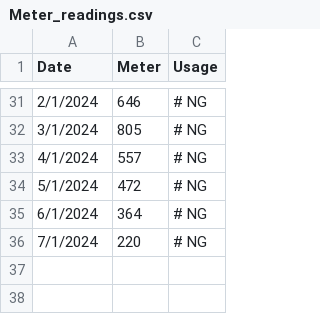
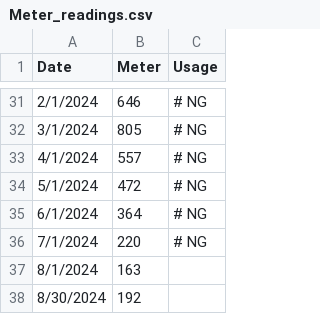
Before and after one commit to kent37/solaredge, a CSV file: misc/Meter_readings.csv, drawn as a sheet; only a part is shown, gaps mark what is left out.

Commit message:
Fix writing of time values to duckdb Update meter readings

```diff
--- a/misc/Meter_readings.csv
+++ b/misc/Meter_readings.csv
@@ -36 +36,3 @@ Date,Meter,Usage
 7/1/2024,220, # NG
+8/1/2024,163,
+8/30/2024,192,
```
Also changed, not shown: 1 other file.
